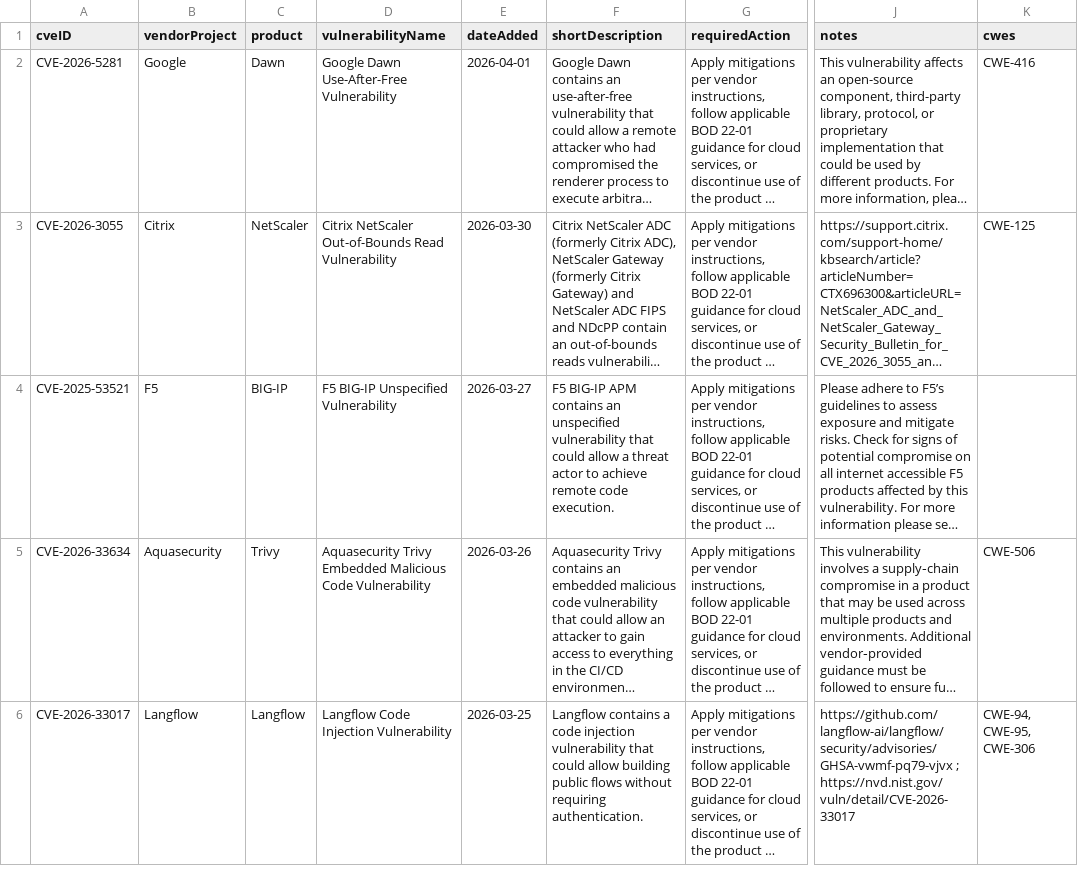
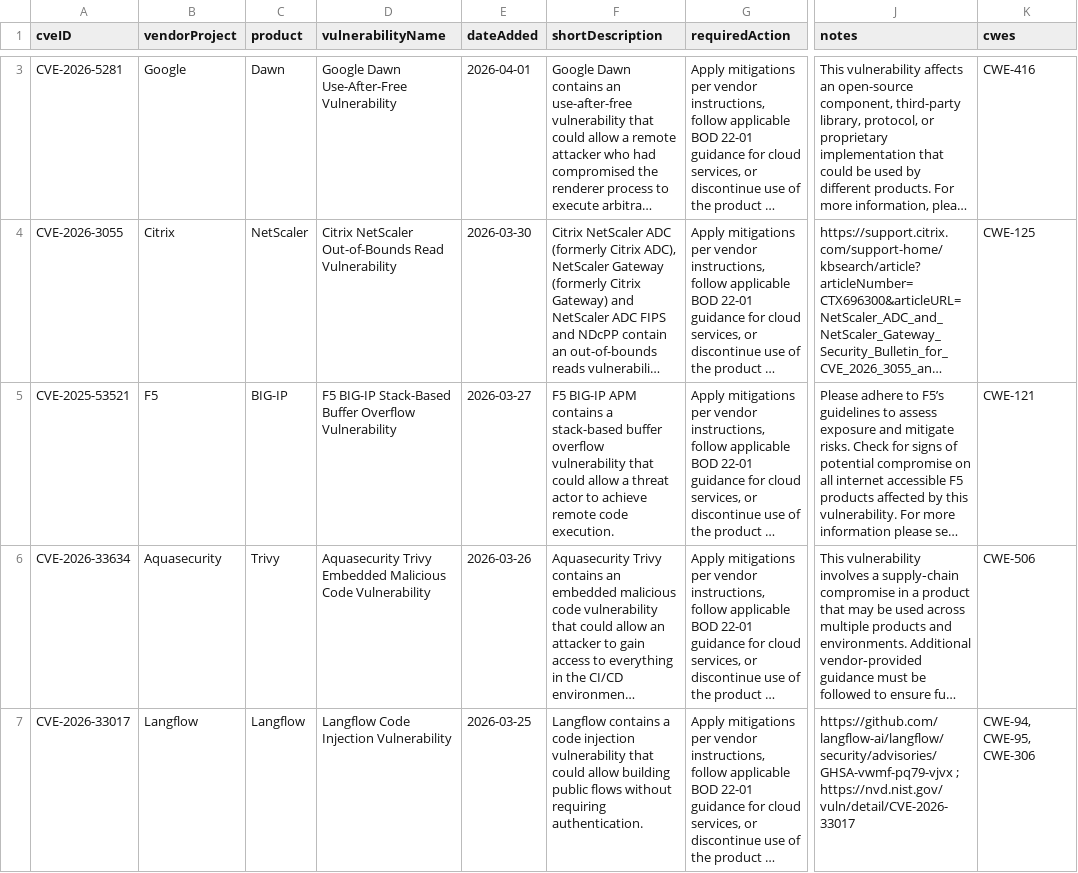
Before and after one commit to shaun89/kev-data, a CSV file: known_exploited_vulnerabilities.csv, drawn as a sheet; only a part is shown, gaps mark what is left out; long unchanged cells end in …; addresses are those after the commit; the diff covers the shown part only; the diff names each change by its address in the sheet, - before the commit and + after, or states it on an @@ line.

```diff
--- a/known_exploited_vulnerabilities.csv
+++ b/known_exploited_vulnerabilities.csv
-D5 (vulnerabilityName): F5 BIG-IP Unspecified Vulnerability
+D5 (vulnerabilityName): F5 BIG-IP Stack-Based Buffer Overflow Vulnerability
-F5 (shortDescription): …APM contains an unspecified vulnerability that…
+F5 (shortDescription): …APM contains a stack-based buffer overflow vulnerability that…
-K5 (cwes): (empty)
+K5 (cwes): CWE-121
```
Also changed, not shown: 1 added row elsewhere in this file, 1 other file.
